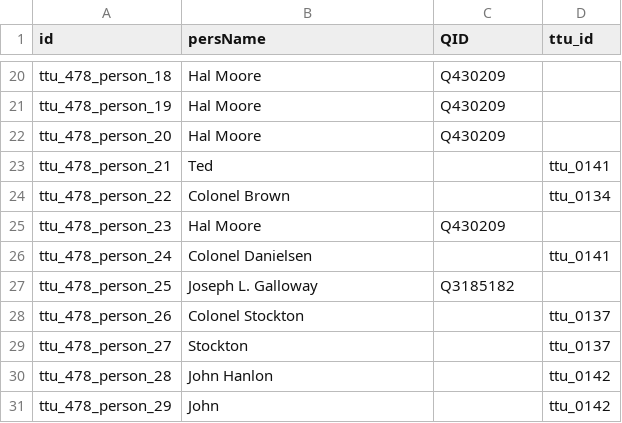
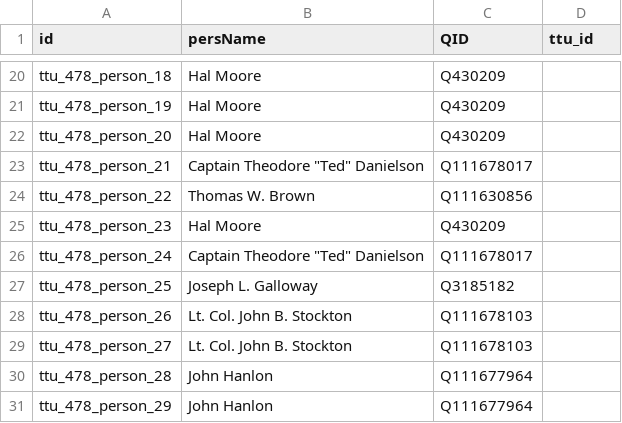
Before and after one commit to Dartmouth-Digital-History-Initiative/VNCA-Encoding, a TSV file: tsv/0478_danielsen_theodore_persons.tsv, drawn as a sheet; only a part is shown, gaps mark what is left out; the diff covers the shown part only.

```diff
--- a/tsv/0478_danielsen_theodore_persons.tsv
+++ b/tsv/0478_danielsen_theodore_persons.tsv
@@ -22,10 +22,10 @@ ttu_478_person_19	Hal Moore	Q430209
 ttu_478_person_20	Hal Moore	Q430209	
-ttu_478_person_21	Ted		ttu_0141
-ttu_478_person_22	Colonel Brown		ttu_0134
+ttu_478_person_21	"Captain Theodore ""Ted"" Danielson"	Q111678017	
+ttu_478_person_22	Thomas W. Brown	Q111630856	
 ttu_478_person_23	Hal Moore	Q430209	
-ttu_478_person_24	Colonel Danielsen		ttu_0141
+ttu_478_person_24	"Captain Theodore ""Ted"" Danielson"	Q111678017	
 ttu_478_person_25	Joseph L. Galloway	Q3185182	
-ttu_478_person_26	Colonel Stockton		ttu_0137
-ttu_478_person_27	Stockton		ttu_0137
-ttu_478_person_28	John Hanlon		ttu_0142
-ttu_478_person_29	John		ttu_0142
+ttu_478_person_26	Lt. Col. John B. Stockton	Q111678103	
+ttu_478_person_27	Lt. Col. John B. Stockton	Q111678103	
+ttu_478_person_28	John Hanlon	Q111677964	
+ttu_478_person_29	John Hanlon	Q111677964	
```
Also changed, not shown: 36 edited cells elsewhere in this file.
